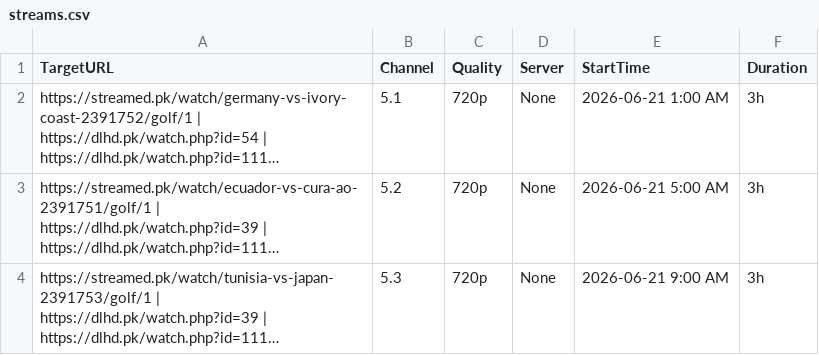
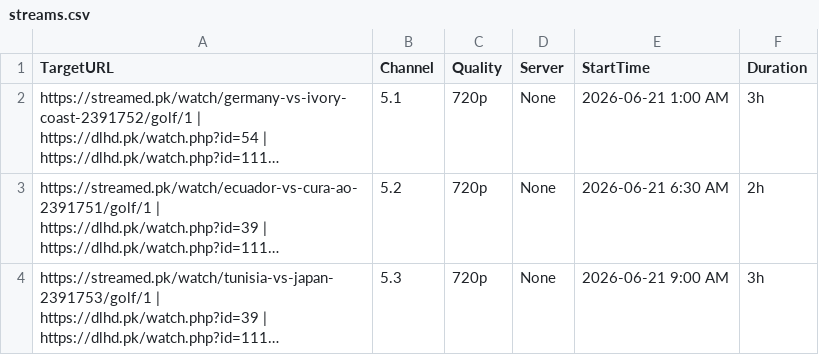
Before and after one commit to poorpeople-cmd/bbbbbbbbb-1111, a CSV file: streams.csv, drawn as a sheet; long unchanged cells end in …; the diff names each change by its address in the sheet, - before the commit and + after, or states it on an @@ line.

Commit message:
Update streams.csv

```diff
--- a/streams.csv
+++ b/streams.csv
-E3 (StartTime): 2026-06-21 5:00 AM
+E3 (StartTime): 2026-06-21 6:30 AM
-F3 (Duration): 3h
+F3 (Duration): 2h
```
